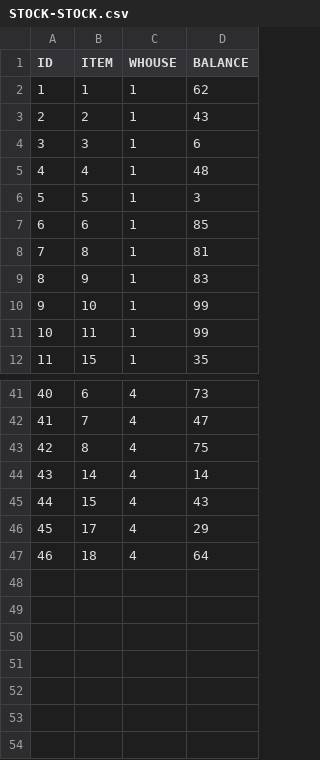
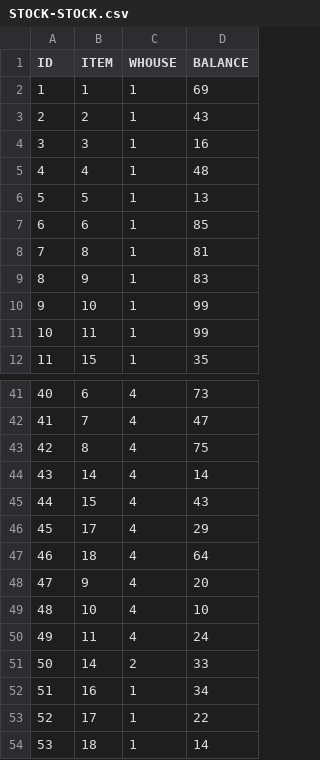
Before and after one commit to katsubeeee/yohe, a CSV file: WebContent/data/STOCK-STOCK.csv, drawn as a sheet; only a part is shown, gaps mark what is left out.

```diff
--- a/WebContent/data/STOCK-STOCK.csv
+++ b/WebContent/data/STOCK-STOCK.csv
@@ -1,7 +1,7 @@
 ID,ITEM,WHOUSE,BALANCE
-1,1,1,62
+1,1,1,69
 2,2,1,43
-3,3,1,6
+3,3,1,16
 4,4,1,48
-5,5,1,3
+5,5,1,13
 6,6,1,85
@@ -47 +47,8 @@ ID,ITEM,WHOUSE,BALANCE
 46,18,4,64
+47,9,4,20
+48,10,4,10
+49,11,4,24
+50,14,2,33
+51,16,1,34
+52,17,1,22
+53,18,1,14
```
Also changed, not shown: WebContent/data/RETURNING-DETAIL.csv, WebContent/data/RETURNING.csv, 33 other files.
